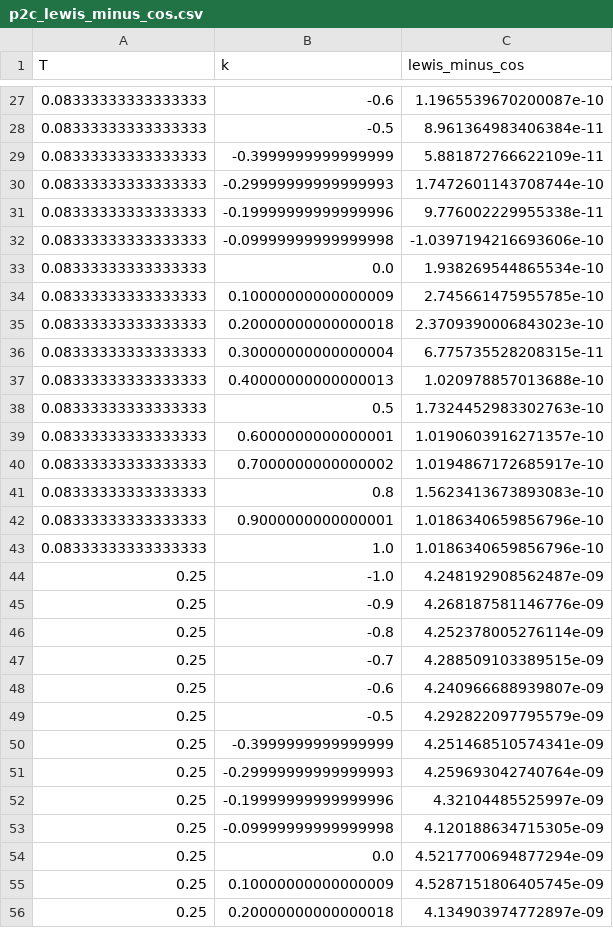
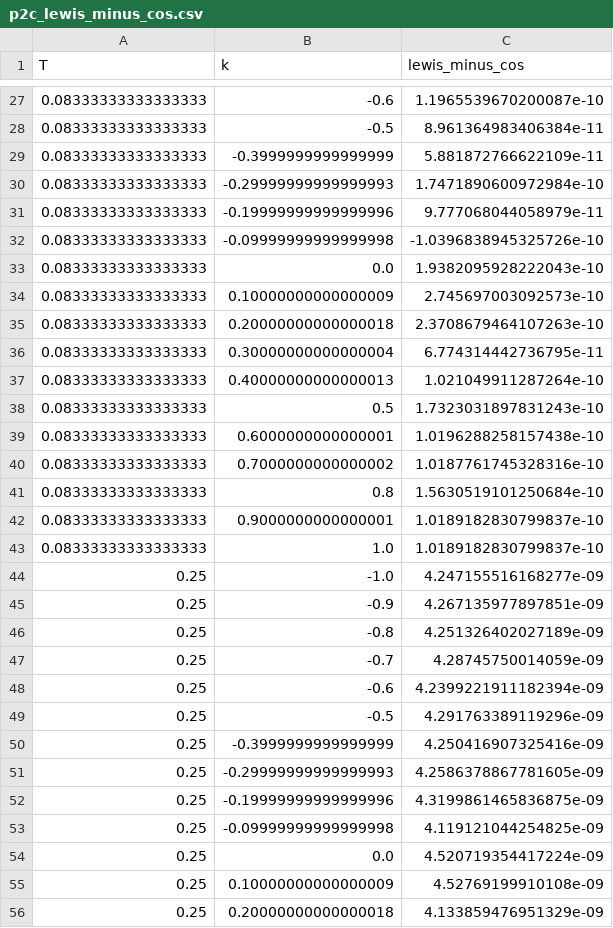
Before and after one commit to coreyjpritchard/volsurface, a CSV file: docs/figures/p2c_lewis_minus_cos.csv, drawn as a sheet; only a part is shown, gaps mark what is left out; the diff covers the shown part only.

```diff
--- a/docs/figures/p2c_lewis_minus_cos.csv
+++ b/docs/figures/p2c_lewis_minus_cos.csv
@@ -29,28 +29,28 @@ T,k,lewis_minus_cos
 0.08333333333333333,-0.3999999999999999,5.881872766622109e-11
-0.08333333333333333,-0.29999999999999993,1.7472601143708744e-10
-0.08333333333333333,-0.19999999999999996,9.776002229955338e-11
-0.08333333333333333,-0.09999999999999998,-1.0397194216693606e-10
-0.08333333333333333,0.0,1.938269544865534e-10
-0.08333333333333333,0.10000000000000009,2.745661475955785e-10
-0.08333333333333333,0.20000000000000018,2.3709390006843023e-10
-0.08333333333333333,0.30000000000000004,6.775735528208315e-11
-0.08333333333333333,0.40000000000000013,1.020978857013688e-10
-0.08333333333333333,0.5,1.7324452983302763e-10
-0.08333333333333333,0.6000000000000001,1.0190603916271357e-10
-0.08333333333333333,0.7000000000000002,1.0194867172685917e-10
-0.08333333333333333,0.8,1.5623413673893083e-10
-0.08333333333333333,0.9000000000000001,1.0186340659856796e-10
-0.08333333333333333,1.0,1.0186340659856796e-10
-0.25,-1.0,4.248192908562487e-09
-0.25,-0.9,4.268187581146776e-09
-0.25,-0.8,4.252378005276114e-09
-0.25,-0.7,4.288509103389515e-09
-0.25,-0.6,4.240966688939807e-09
-0.25,-0.5,4.292822097795579e-09
-0.25,-0.3999999999999999,4.251468510574341e-09
-0.25,-0.29999999999999993,4.259693042740764e-09
-0.25,-0.19999999999999996,4.32104485525997e-09
-0.25,-0.09999999999999998,4.120188634715305e-09
-0.25,0.0,4.5217700694877294e-09
-0.25,0.10000000000000009,4.5287151806405745e-09
-0.25,0.20000000000000018,4.134903974772897e-09
+0.08333333333333333,-0.29999999999999993,1.7471890600972984e-10
+0.08333333333333333,-0.19999999999999996,9.777068044058979e-11
+0.08333333333333333,-0.09999999999999998,-1.0396838945325726e-10
+0.08333333333333333,0.0,1.9382095928222043e-10
+0.08333333333333333,0.10000000000000009,2.745697003092573e-10
+0.08333333333333333,0.20000000000000018,2.3708679464107263e-10
+0.08333333333333333,0.30000000000000004,6.774314442736795e-11
+0.08333333333333333,0.40000000000000013,1.021049911287264e-10
+0.08333333333333333,0.5,1.7323031897831243e-10
+0.08333333333333333,0.6000000000000001,1.0196288258157438e-10
+0.08333333333333333,0.7000000000000002,1.0187761745328316e-10
+0.08333333333333333,0.8,1.5630519101250684e-10
+0.08333333333333333,0.9000000000000001,1.0189182830799837e-10
+0.08333333333333333,1.0,1.0189182830799837e-10
+0.25,-1.0,4.247155516168277e-09
+0.25,-0.9,4.267135977897851e-09
+0.25,-0.8,4.251326402027189e-09
+0.25,-0.7,4.28745750014059e-09
+0.25,-0.6,4.2399221911182394e-09
+0.25,-0.5,4.291763389119296e-09
+0.25,-0.3999999999999999,4.250416907325416e-09
+0.25,-0.29999999999999993,4.2586378867781605e-09
+0.25,-0.19999999999999996,4.3199861465836875e-09
+0.25,-0.09999999999999998,4.119121044254825e-09
+0.25,0.0,4.520719354417224e-09
+0.25,0.10000000000000009,4.52769199910108e-09
+0.25,0.20000000000000018,4.133859476951329e-09
```
Also changed, not shown: 79 edited cells elsewhere in this file, docs/figures/p2c_cos_error.csv, docs/figures/p2c_spx_skew.csv, 11 other files.
